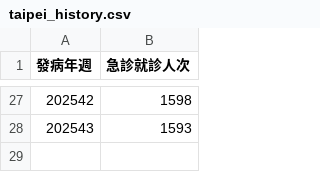
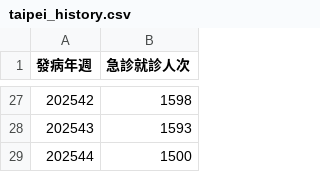
Before and after one commit to B0441044/Public_data, a CSV file: taipei_history.csv, drawn as a sheet; only a part is shown, gaps mark what is left out.

```diff
--- a/taipei_history.csv
+++ b/taipei_history.csv
@@ -28 +28,2 @@
 202543,1593
+202544,1500
```
Also changed, not shown: 1 other file.
